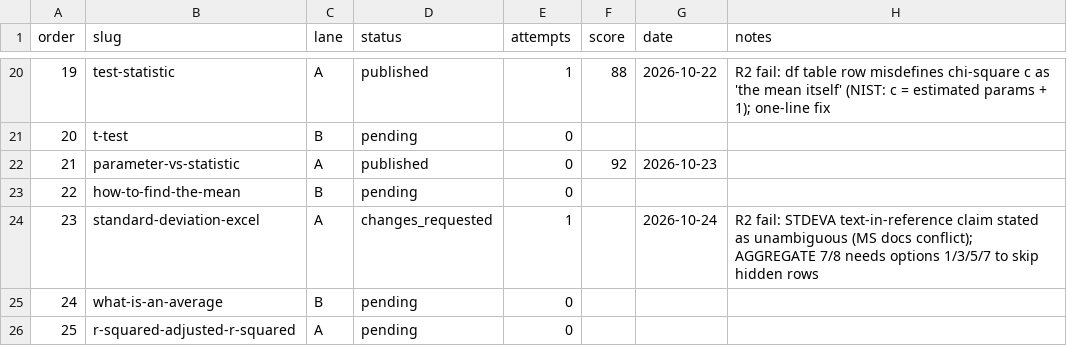
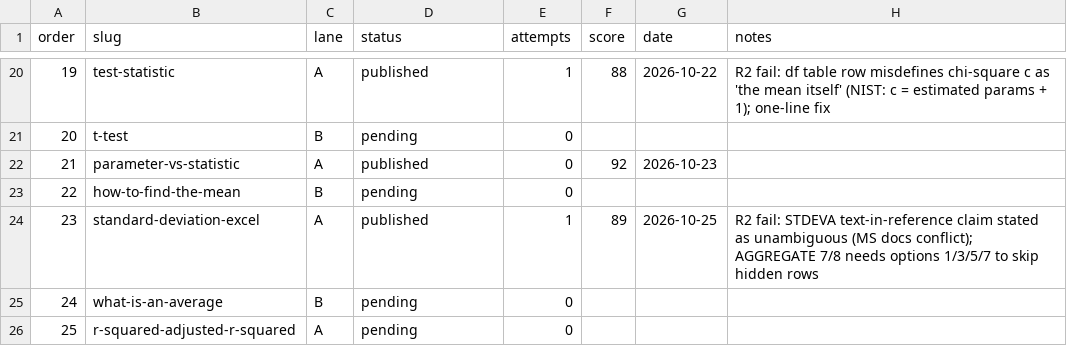
Before and after one commit to syedjawad11/statohub, a CSV file: content-ops/rewrite/queue.csv, drawn as a sheet; only a part is shown, gaps mark what is left out.

```diff
--- a/content-ops/rewrite/queue.csv
+++ b/content-ops/rewrite/queue.csv
@@ -23,3 +23,3 @@ order,slug,lane,status,attempts,score,date,notes
 22,how-to-find-the-mean,B,pending,0,,,
-23,standard-deviation-excel,A,changes_requested,1,,2026-10-24,R2 fail: STDEVA text-in-reference claim stated as unambiguous (MS docs conflict); AGGREGATE 7/8 needs options 1/3/5/7 to skip hidden rows
+23,standard-deviation-excel,A,published,1,89,2026-10-25,R2 fail: STDEVA text-in-reference claim stated as unambiguous (MS docs conflict); AGGREGATE 7/8 needs options 1/3/5/7 to skip hidden rows
 24,what-is-an-average,B,pending,0,,,
```
Also changed, not shown: 4 other files.
